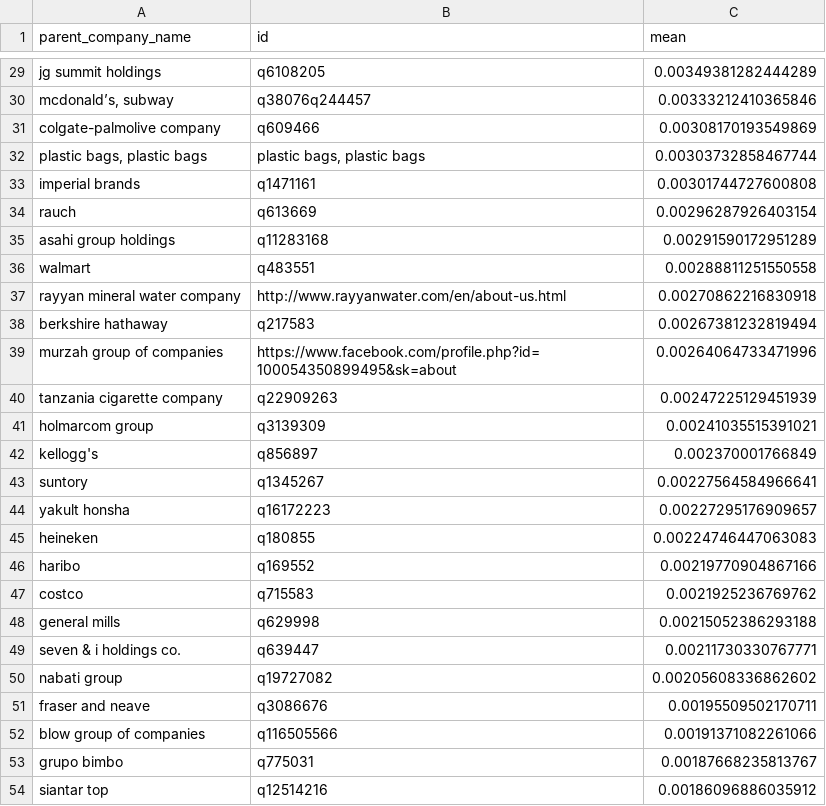
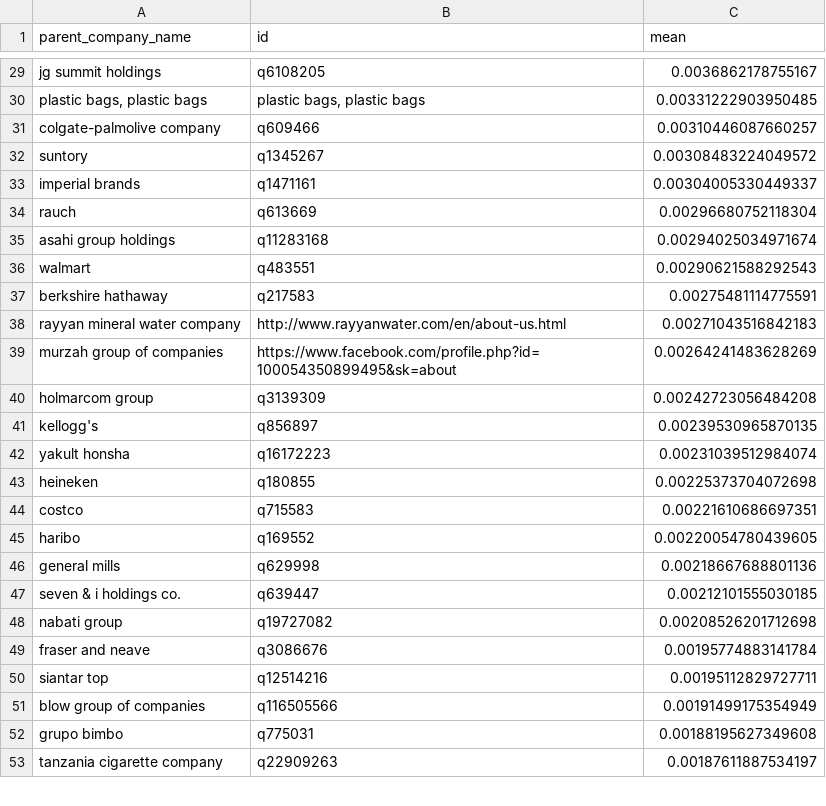
Before and after one commit to wincowgerDEV/BFFP, a CSV file: github_data/small_brand_name.csv, drawn as a sheet; only a part is shown, gaps mark what is left out; removed rows and columns are numbered as before the commit, all else as after; the diff covers the shown part only; the diff names each change by its address in the sheet, - before the commit and + after, or states it on an @@ line.

```diff
--- a/github_data/small_brand_name.csv
+++ b/github_data/small_brand_name.csv
-C29 (mean): 0.00349381282444289
+C29 (mean): 0.0036862178755167
-row 30: mcdonald’s, subway | q38076q244457 | 0.00333212410365846
-row 31: colgate-palmolive company | q609466 | 0.00308170193549869
-C30 (mean): 0.00303732858467744
+C30 (mean): 0.00331222903950485
+row 31: colgate-palmolive company | q609466 | 0.00310446087660257
+row 32: suntory | q1345267 | 0.00308483224049572
-C33 (mean): 0.00301744727600808
+C33 (mean): 0.00304005330449337
-C34 (mean): 0.00296287926403154
+C34 (mean): 0.00296680752118304
-C35 (mean): 0.00291590172951289
+C35 (mean): 0.00294025034971674
-C36 (mean): 0.00288811251550558
+C36 (mean): 0.00290621588292543
-row 37: rayyan mineral water company | http://www.rayyanwater.com/en/about-us.html | 0.00270862216830918
-C37 (mean): 0.00267381232819494
+C37 (mean): 0.00275481114775591
+row 38: rayyan mineral water company | http://www.rayyanwater.com/en/about-us.html | 0.00271043516842183
-C39 (mean): 0.00264064733471996
+C39 (mean): 0.00264241483628269
-row 40: tanzania cigarette company | q22909263 | 0.00247225129451939
-C40 (mean): 0.00241035515391021
+C40 (mean): 0.00242723056484208
-C41 (mean): 0.002370001766849
+C41 (mean): 0.00239530965870135
-row 43: suntory | q1345267 | 0.00227564584966641
-C42 (mean): 0.00227295176909657
+C42 (mean): 0.00231039512984074
-C43 (mean): 0.00224746447063083
+C43 (mean): 0.00225373704072698
-row 46: haribo | q169552 | 0.00219770904867166
-C44 (mean): 0.0021925236769762
+C44 (mean): 0.00221610686697351
+row 45: haribo | q169552 | 0.00220054780439605
-C46 (mean): 0.00215052386293188
+C46 (mean): 0.00218667688801136
-C47 (mean): 0.00211730330767771
+C47 (mean): 0.00212101555030185
-C48 (mean): 0.00205608336862602
+C48 (mean): 0.00208526201712698
-C49 (mean): 0.00195509502170711
+C49 (mean): 0.00195774883141784
+row 50: siantar top | q12514216 | 0.00195112829727711
-C51 (mean): 0.00191371082261066
+C51 (mean): 0.00191499175354949
-C52 (mean): 0.00187668235813767
+C52 (mean): 0.00188195627349608
-row 54: siantar top | q12514216 | 0.00186096886035912
+row 53: tanzania cigarette company | q22909263 | 0.00187611887534197
```
Also changed, not shown: 13 added rows, 12 removed rows and 62 edited cells elsewhere in this file, github_data/elen_data.csv, github_data/wikidata_ids2.csv, 8 other files.
